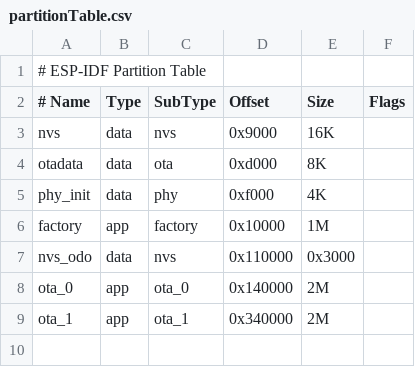
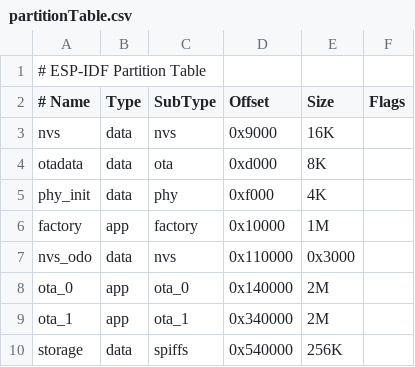
Before and after one commit to martinroger/vx-binocle-espidf, a CSV file: factory apps/ITF factory app/partitionTable.csv, drawn as a sheet.

```diff
--- a/factory apps/ITF factory app/partitionTable.csv
+++ b/factory apps/ITF factory app/partitionTable.csv
@@ -9 +9,2 @@ ota_0,app,ota_0,0x140000,2M,
 ota_1,app,ota_1,0x340000,2M,
+storage,data,spiffs,0x540000,256K,
```
Also changed, not shown: 3 other files.
